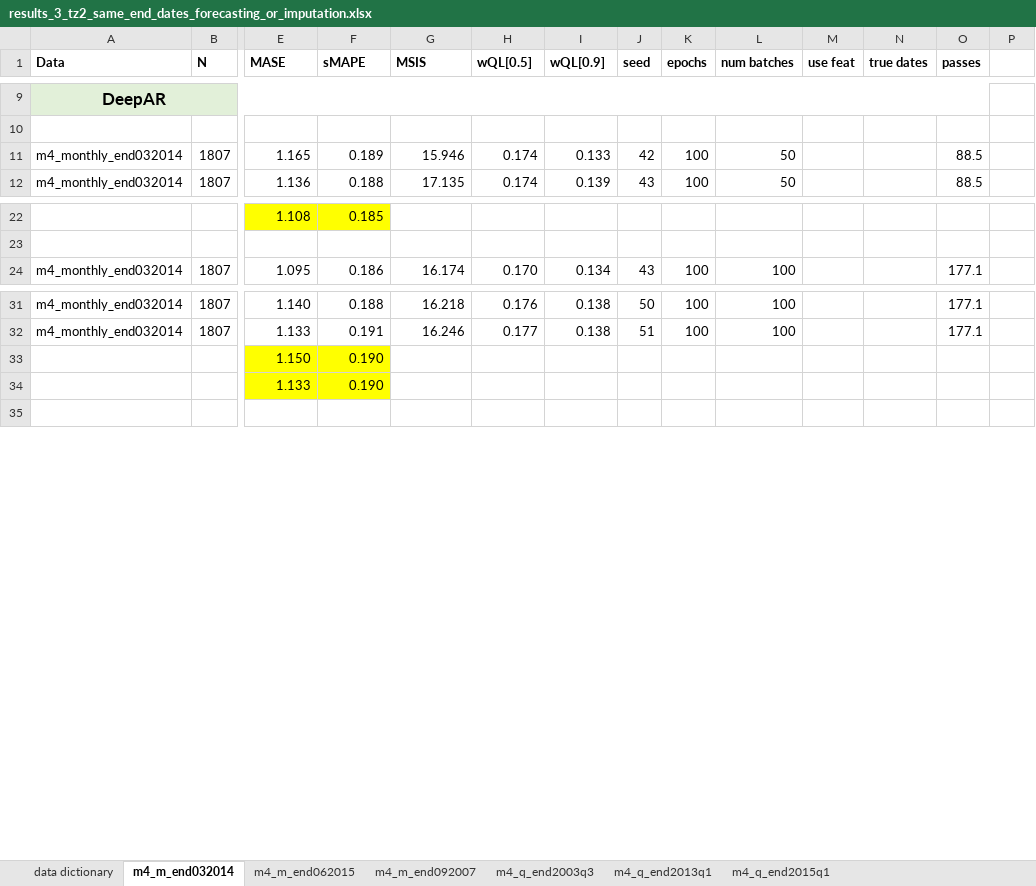
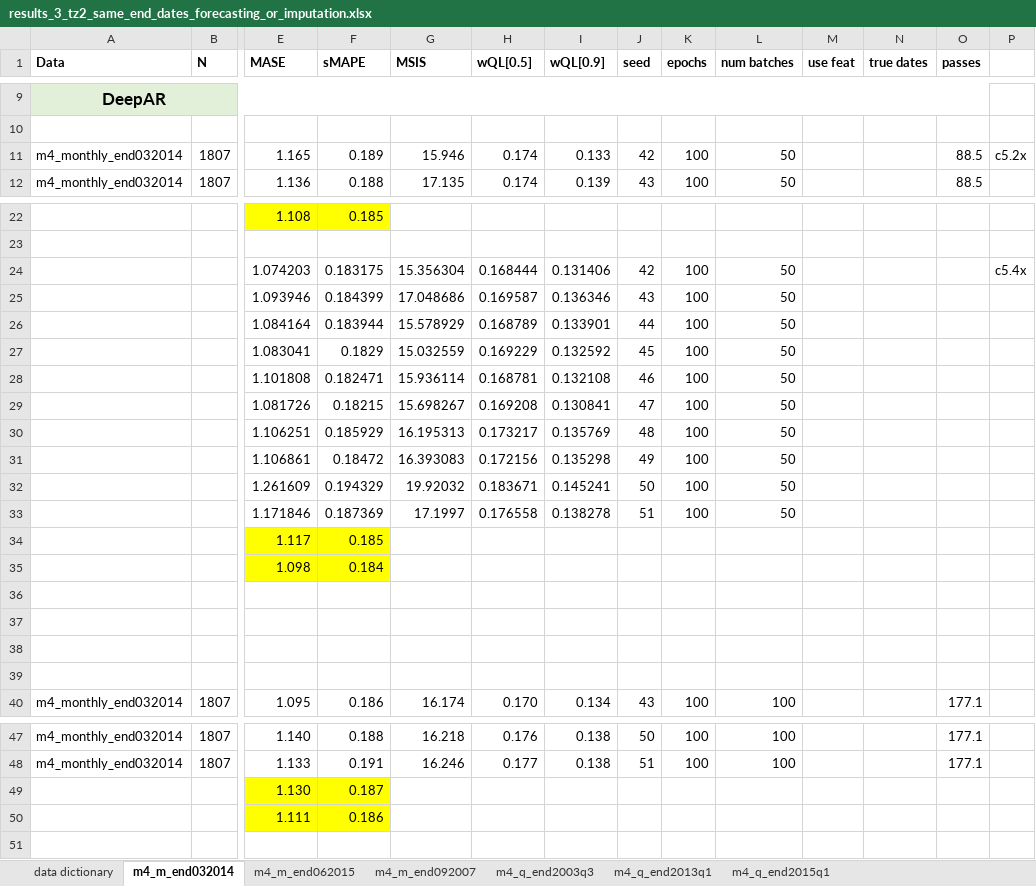
Before and after one commit to tm1611/RNN-for-Time-Series, an Excel workbook: results/results_3_tz2_same_end_dates_forecasting_or_imputation.xlsx, sheet m4_m_end032014, drawn as a sheet; only a part is shown, gaps mark what is left out; values as stored, in another font and other column widths than the file's, no borders; removed rows and columns are numbered as before the commit, all else as after; rows hold the shown columns only; the diff covers the shown part only; the diff names each change by its address in the sheet, - before the commit and + after, or states it on an @@ line.

```diff
--- a/results/results_3_tz2_same_end_dates_forecasting_or_imputation.xlsx (sheet m4_m_end032014)
+++ b/results/results_3_tz2_same_end_dates_forecasting_or_imputation.xlsx (sheet m4_m_end032014)
-P11: (empty)
+P11: c5.2x
+row 24:  |  | 1.074203 | 0.183175 | 15.356304 | 0.168444 | 0.131406 | 42 | 100 | 50 |  |  |  | c5.4x
+row 25:  |  | 1.093946 | 0.184399 | 17.048686 | 0.169587 | 0.136346 | 43 | 100 | 50
+row 26:  |  | 1.084164 | 0.183944 | 15.578929 | 0.168789 | 0.133901 | 44 | 100 | 50
+row 27:  |  | 1.083041 | 0.1829 | 15.032559 | 0.169229 | 0.132592 | 45 | 100 | 50
+row 28:  |  | 1.101808 | 0.182471 | 15.936114 | 0.168781 | 0.132108 | 46 | 100 | 50
+row 29:  |  | 1.081726 | 0.18215 | 15.698267 | 0.169208 | 0.130841 | 47 | 100 | 50
+row 30:  |  | 1.106251 | 0.185929 | 16.195313 | 0.173217 | 0.135769 | 48 | 100 | 50
+row 31:  |  | 1.106861 | 0.18472 | 16.393083 | 0.172156 | 0.135298 | 49 | 100 | 50
+row 32:  |  | 1.261609 | 0.194329 | 19.92032 | 0.183671 | 0.145241 | 50 | 100 | 50
+row 33:  |  | 1.171846 | 0.187369 | 17.1997 | 0.176558 | 0.138278 | 51 | 100 | 50
+row 34:  |  | 1.117 | 0.185
+row 35:  |  | 1.098 | 0.184
+row 36: (empty)
+row 37: (empty)
+row 38: (empty)
+row 39: (empty)
-row 33:  |  | 1.150 | 0.190
-row 34:  |  | 1.133 | 0.190
+row 49:  |  | 1.130 | 0.187
+row 50:  |  | 1.111 | 0.186
```
Also changed, not shown: 14 added rows elsewhere in this sheet, sheet m4_m_end092007, sheet m4_m_end062015, sheet m4_q_end2015q1, sheet m4_q_end2003q3, sheet m4_q_end2013q1, formulas that keep their value, results/results_4_tz1_transfer_learning_subsets_domain_importance.xlsx, 12 other files.
